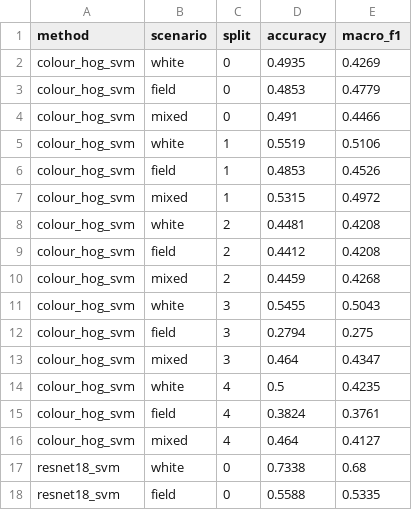
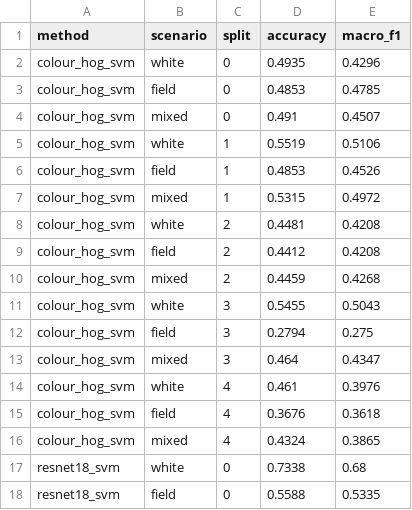
Before and after one commit to moinul-hossain-dhrubo/csci935-rice-leaf, a CSV file: results/summary.csv, drawn as a sheet; only a part is shown.

```diff
--- a/results/summary.csv
+++ b/results/summary.csv
@@ -1,5 +1,5 @@
 method,scenario,split,accuracy,macro_f1
-colour_hog_svm,white,0,0.4935,0.4269
-colour_hog_svm,field,0,0.4853,0.4779
-colour_hog_svm,mixed,0,0.491,0.4466
+colour_hog_svm,white,0,0.4935,0.4296
+colour_hog_svm,field,0,0.4853,0.4785
+colour_hog_svm,mixed,0,0.491,0.4507
 colour_hog_svm,white,1,0.5519,0.5106
@@ -13,5 +13,5 @@ colour_hog_svm,field,3,0.2794,0.275
 colour_hog_svm,mixed,3,0.464,0.4347
-colour_hog_svm,white,4,0.5,0.4235
-colour_hog_svm,field,4,0.3824,0.3761
-colour_hog_svm,mixed,4,0.464,0.4127
+colour_hog_svm,white,4,0.461,0.3976
+colour_hog_svm,field,4,0.3676,0.3618
+colour_hog_svm,mixed,4,0.4324,0.3865
 resnet18_svm,white,0,0.7338,0.68
```
Also changed, not shown: results/best_params.csv, results/confusion_colour_hog_svm_field.csv, 8 other files.
